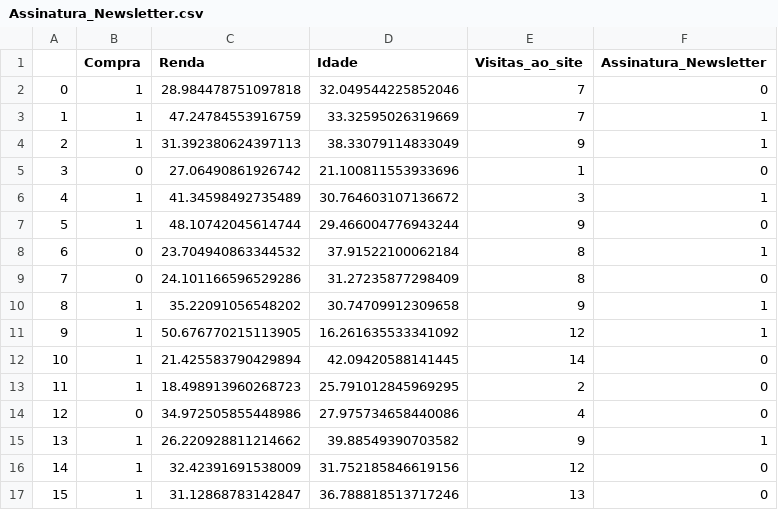
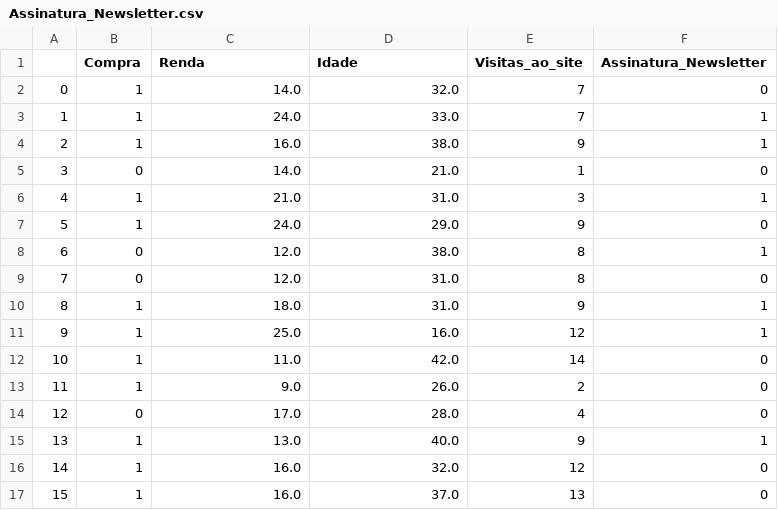
Before and after one commit to cibelerusso/Datasets, a CSV file: Assinatura_Newsletter.csv, drawn as a sheet; only a part is shown; the diff covers the shown part only.

Commit message:
Update Assinatura_Newsletter.csv

```diff
--- a/Assinatura_Newsletter.csv
+++ b/Assinatura_Newsletter.csv
@@ -1,17 +1,17 @@
 ,Compra,Renda,Idade,Visitas_ao_site,Assinatura_Newsletter
-0,1,28.984478751097818,32.049544225852046,7,0
-1,1,47.24784553916759,33.32595026319669,7,1
-2,1,31.392380624397113,38.33079114833049,9,1
-3,0,27.06490861926742,21.100811553933696,1,0
-4,1,41.34598492735489,30.764603107136672,3,1
-5,1,48.10742045614744,29.466004776943244,9,0
-6,0,23.704940863344532,37.91522100062184,8,1
-7,0,24.101166596529286,31.27235877298409,8,0
-8,1,35.22091056548202,30.74709912309658,9,1
-9,1,50.676770215113905,16.261635533341092,12,1
-10,1,21.425583790429894,42.09420588141445,14,0
-11,1,18.498913960268723,25.791012845969295,2,0
-12,0,34.972505855448986,27.975734658440086,4,0
-13,1,26.220928811214662,39.88549390703582,9,1
-14,1,32.42391691538009,31.752185846619156,12,0
-15,1,31.12868783142847,36.788818513717246,13,0
+0,1,14.0,32.0,7,0
+1,1,24.0,33.0,7,1
+2,1,16.0,38.0,9,1
+3,0,14.0,21.0,1,0
+4,1,21.0,31.0,3,1
+5,1,24.0,29.0,9,0
+6,0,12.0,38.0,8,1
+7,0,12.0,31.0,8,0
+8,1,18.0,31.0,9,1
+9,1,25.0,16.0,12,1
+10,1,11.0,42.0,14,0
+11,1,9.0,26.0,2,0
+12,0,17.0,28.0,4,0
+13,1,13.0,40.0,9,1
+14,1,16.0,32.0,12,0
+15,1,16.0,37.0,13,0
```
Also changed, not shown: 168 edited cells elsewhere in this file.
